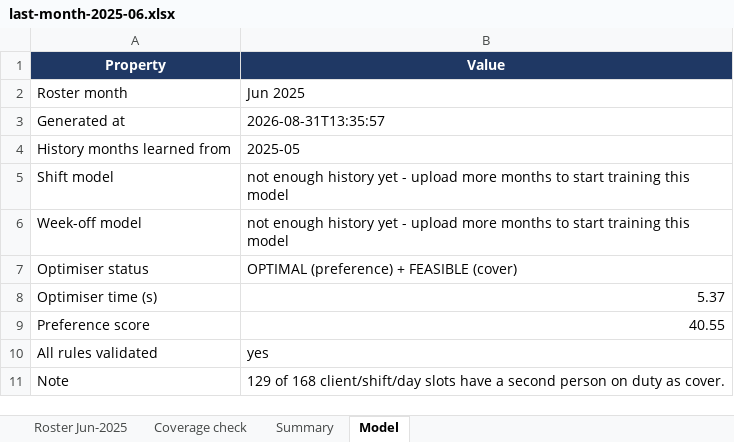
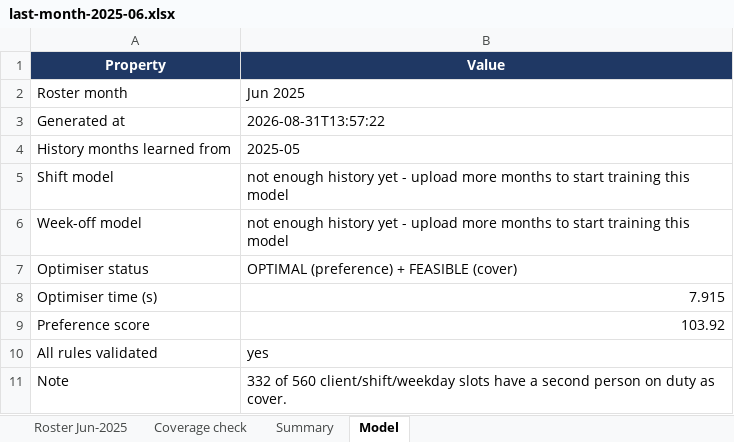
Before and after one commit to myst67/buttonBranch, an Excel workbook: backend/data/sample/last-month-2025-06.xlsx, sheet Model, drawn as a sheet; values as stored, in another font and other column widths than the file's, no borders; the diff names each change by its address in the sheet, - before the commit and + after, or states it on an @@ line.

```diff
--- a/backend/data/sample/last-month-2025-06.xlsx (sheet Model)
+++ b/backend/data/sample/last-month-2025-06.xlsx (sheet Model)
-B3 (Value): 2026-08-31T13:35:57
+B3 (Value): 2026-08-31T13:57:22
-B8 (Value): 5.37
+B8 (Value): 7.915
-B9 (Value): 40.55
+B9 (Value): 103.92
-B11 (Value): 129 of 168 client/shift/day slots have…
+B11 (Value): 332 of 560 client/shift/weekday slots have…
```
Also changed, not shown: sheet Coverage check, sheet Roster Jun-2025, sheet Summary, 14 other files.
